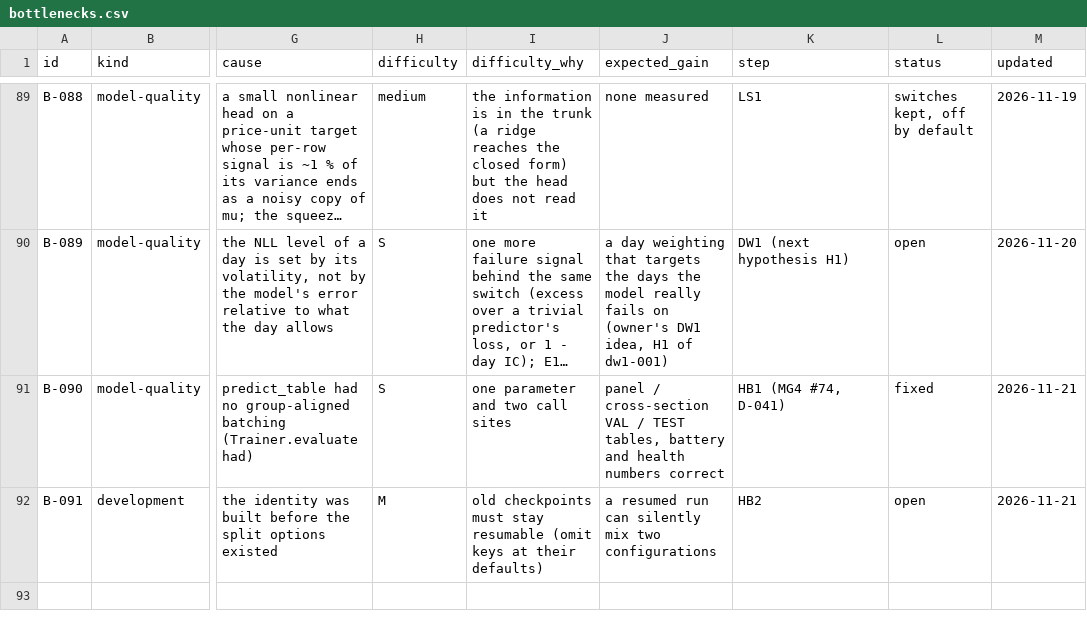
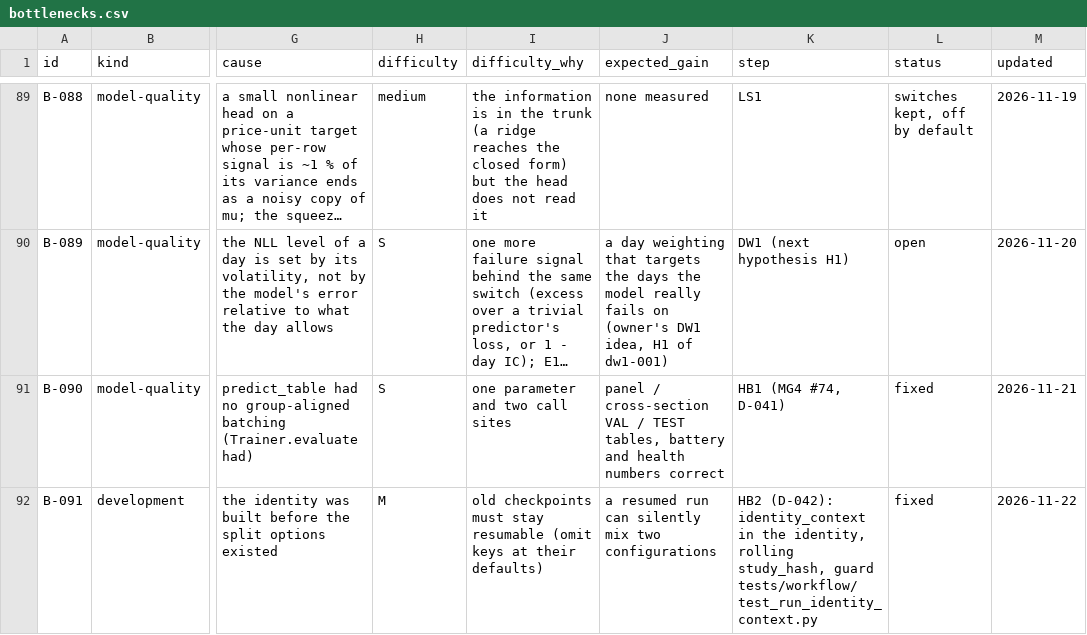
Before and after one commit to yuosef772424/nig-timenet-torch, a CSV file: docs/bottlenecks.csv, drawn as a sheet; only a part is shown, gaps mark what is left out; long unchanged cells end in …; the diff names each change by its address in the sheet, - before the commit and + after, or states it on an @@ line.

```diff
--- a/docs/bottlenecks.csv
+++ b/docs/bottlenecks.csv
-K92 (step): HB2
+K92 (step): HB2 (D-042): identity_context in the identity, rolling study_hash, guard tests/workflow/test_run_identity_context.py
-L92 (status): open
+L92 (status): fixed
-M92 (updated): 2026-11-21
+M92 (updated): 2026-11-22
```
Also changed, not shown: 4 other files.
